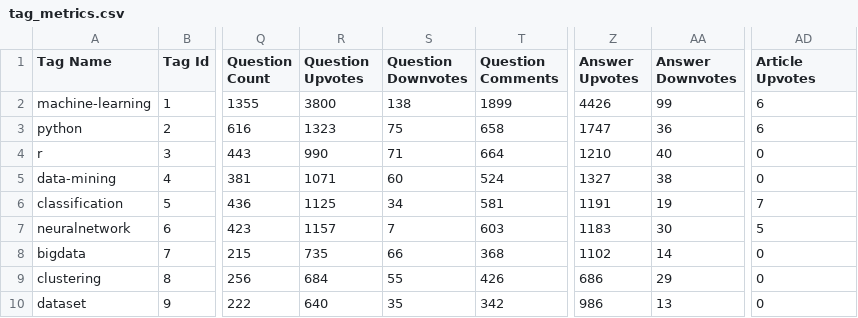
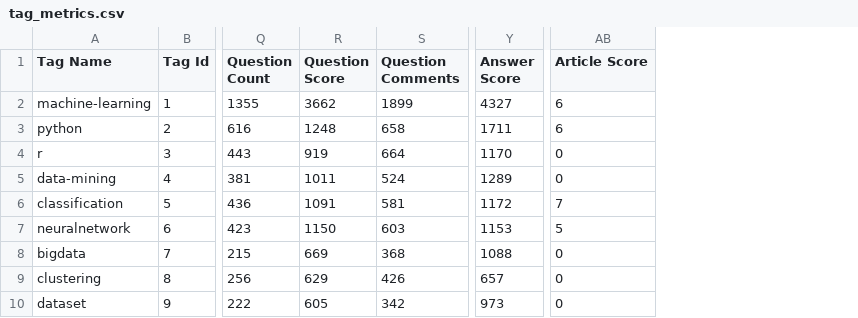
Before and after one commit to StackExchange/so4t_tag_report, a CSV file: Examples/tag_metrics.csv, drawn as a sheet; only a part is shown, gaps mark what is left out; removed rows and columns are numbered as before the commit, all else as after; the diff names each change by its address in the sheet, - before the commit and + after, or states it on an @@ line.

```diff
--- a/Examples/tag_metrics.csv
+++ b/Examples/tag_metrics.csv
-column R (Question Upvotes), rows 2-10: 3800 | 1323 | 990 | 1071 | 1125 | 1157 | 735 | 684 | 640
-column S (Question Downvotes), rows 2-10: 138 | 75 | 71 | 60 | 34 | 7 | 66 | 55 | 35
+column R (Question Score), rows 2-10: 3662 | 1248 | 919 | 1011 | 1091 | 1150 | 669 | 629 | 605
-column Z (Answer Upvotes), rows 2-10: 4426 | 1747 | 1210 | 1327 | 1191 | 1183 | 1102 | 686 | 986
-column AA (Answer Downvotes), rows 2-10: 99 | 36 | 40 | 38 | 19 | 30 | 14 | 29 | 13
+column Y (Answer Score), rows 2-10: 4327 | 1711 | 1170 | 1289 | 1172 | 1153 | 1088 | 657 | 973
-AB1: Article Upvotes
+AB1: Article Score
```
Also changed, not shown: 9 other files.
